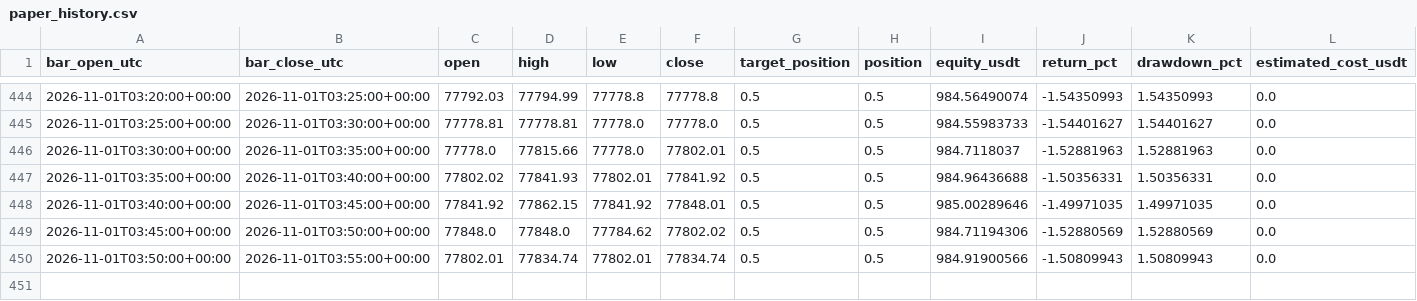
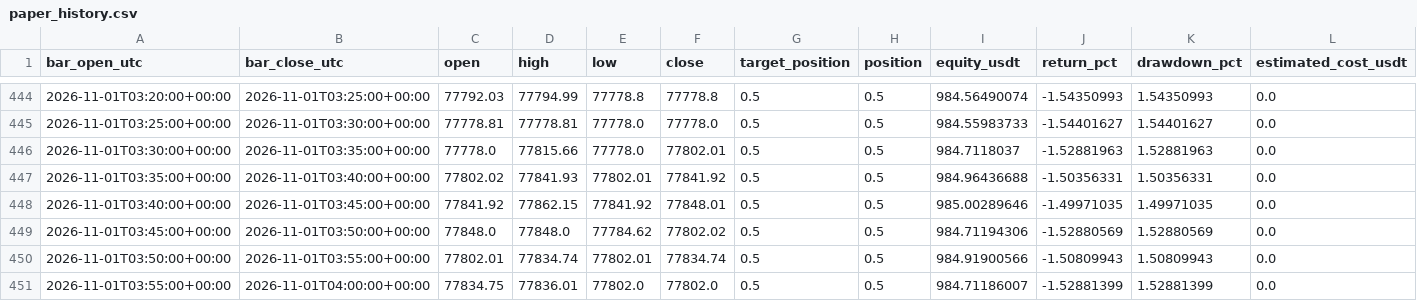
Before and after one commit to Sirkings14/crypto-research-dashboard, a CSV file: data/paper_history.csv, drawn as a sheet; only a part is shown, gaps mark what is left out; rows hold the shown columns only; the diff names each change by its address in the sheet, - before the commit and + after, or states it on an @@ line.

```diff
--- a/data/paper_history.csv
+++ b/data/paper_history.csv
+row 451: 2026-11-01T03:55:00+00:00 | 2026-11-01T04:00:00+00:00 | 77834.75 | 77836.01 | 77802.0 | 77802.0 | 0.5 | 0.5 | 984.71186007 | -1.52881399 | 1.52881399 | 0.0
```
Also changed, not shown: 1 other file.
